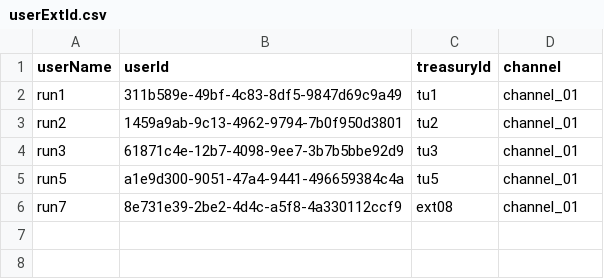
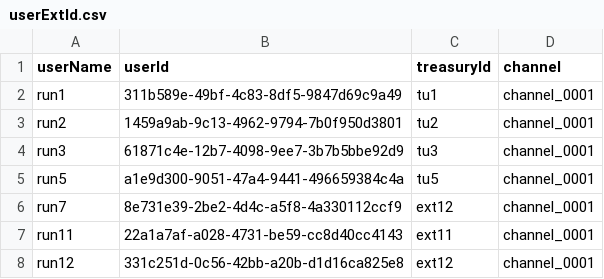
Before and after one commit to anmol2302/migrationscriptgen, a CSV file: target/userExtId.csv, drawn as a sheet.

```diff
--- a/target/userExtId.csv
+++ b/target/userExtId.csv
@@ -1,6 +1,8 @@
 userName,userId,treasuryId,channel
-run1,311b589e-49bf-4c83-8df5-9847d69c9a49,tu1,channel_01
-run2,1459a9ab-9c13-4962-9794-7b0f950d3801,tu2,channel_01
-run3,61871c4e-12b7-4098-9ee7-3b7b5bbe92d9,tu3,channel_01
-run5,a1e9d300-9051-47a4-9441-496659384c4a,tu5,channel_01
-run7,8e731e39-2be2-4d4c-a5f8-4a330112ccf9,ext08,channel_01
+run1,311b589e-49bf-4c83-8df5-9847d69c9a49,tu1,channel_0001
+run2,1459a9ab-9c13-4962-9794-7b0f950d3801,tu2,channel_0001
+run3,61871c4e-12b7-4098-9ee7-3b7b5bbe92d9,tu3,channel_0001
+run5,a1e9d300-9051-47a4-9441-496659384c4a,tu5,channel_0001
+run7,8e731e39-2be2-4d4c-a5f8-4a330112ccf9,ext12,channel_0001
+run11,22a1a7af-a028-4731-be59-cc8d40cc4143,ext11,channel_0001
+run12,331c251d-0c56-42bb-a20b-d1d16ca825e8,ext12,channel_0001
```
Also changed, not shown: 9 other files.
